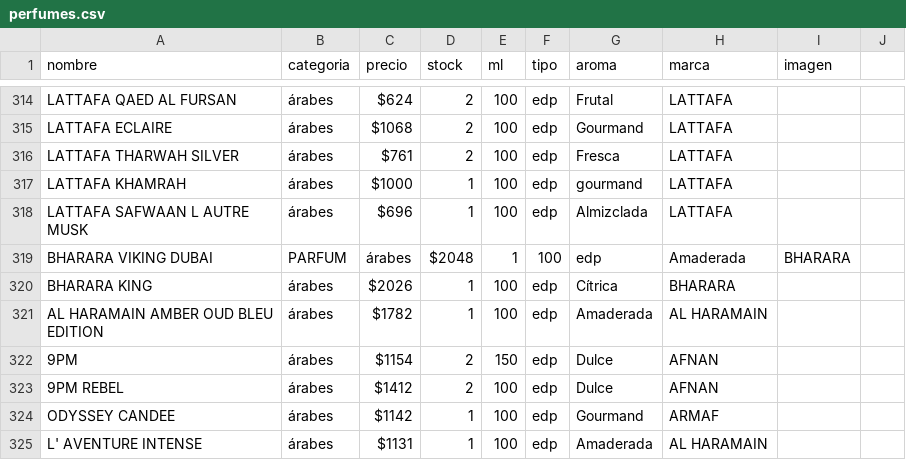
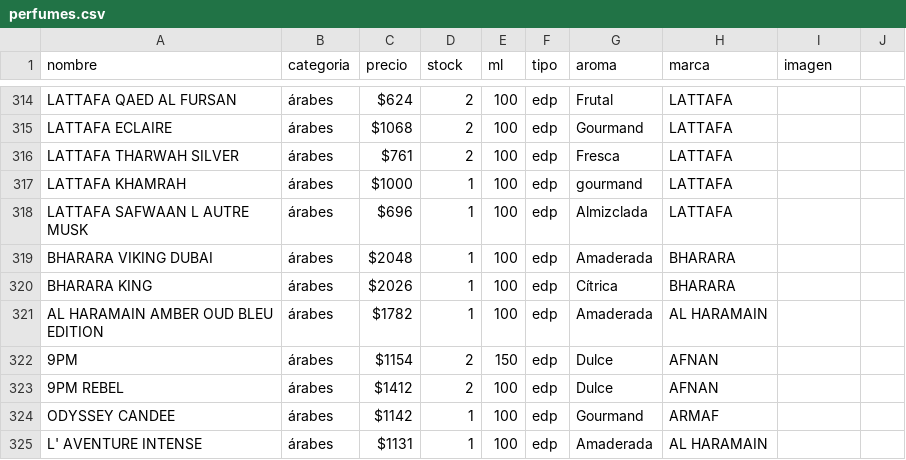
Before and after one commit to credilandia/credilandia.github.io, a CSV file: perfumes.csv, drawn as a sheet; only a part is shown, gaps mark what is left out.

Commit message:
Update perfumes.csv

```diff
--- a/perfumes.csv
+++ b/perfumes.csv
@@ -318,3 +318,3 @@ LATTAFA KHAMRAH,árabes,$1000,1,100,edp,gourmand,LATTAFA,
 LATTAFA SAFWAAN L AUTRE MUSK,árabes,$696,1,100,edp,Almizclada,LATTAFA,
-BHARARA VIKING DUBAI,PARFUM,árabes,$2048,1,100,edp,Amaderada,BHARARA,	
+BHARARA VIKING DUBAI,árabes,$2048,1,100,edp,Amaderada,BHARARA,	
 BHARARA KING,árabes,$2026,1,100,edp,Cítrica,BHARARA,	
```
